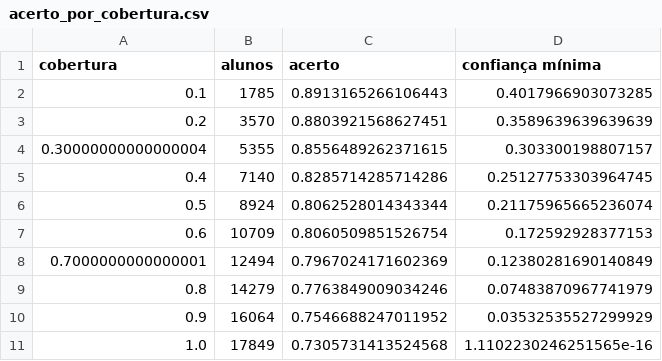
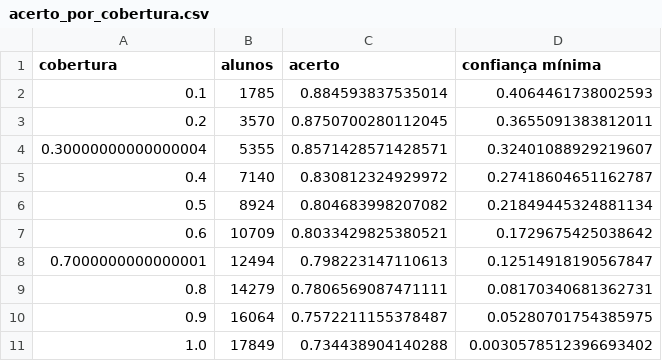
Before and after one commit to mingridxs/evasao-rede-federal-ne, a CSV file: resultados/acerto_por_cobertura.csv, drawn as a sheet.

```diff
--- a/resultados/acerto_por_cobertura.csv
+++ b/resultados/acerto_por_cobertura.csv
@@ -1,11 +1,11 @@
 cobertura,alunos,acerto,confiança mínima
-0.1,1785,0.8913165266106443,0.4017966903073285
-0.2,3570,0.8803921568627451,0.3589639639639639
-0.30000000000000004,5355,0.8556489262371615,0.303300198807157
-0.4,7140,0.8285714285714286,0.25127753303964745
-0.5,8924,0.8062528014343344,0.21175965665236074
-0.6,10709,0.8060509851526754,0.172592928377153
-0.7000000000000001,12494,0.7967024171602369,0.12380281690140849
-0.8,14279,0.7763849009034246,0.07483870967741979
-0.9,16064,0.7546688247011952,0.03532535527299929
-1.0,17849,0.7305731413524568,1.1102230246251565e-16
+0.1,1785,0.884593837535014,0.4064461738002593
+0.2,3570,0.8750700280112045,0.3655091383812011
+0.30000000000000004,5355,0.8571428571428571,0.32401088929219607
+0.4,7140,0.830812324929972,0.27418604651162787
+0.5,8924,0.804683998207082,0.21849445324881134
+0.6,10709,0.8033429825380521,0.1729675425038642
+0.7000000000000001,12494,0.798223147110613,0.12514918190567847
+0.8,14279,0.7806569087471111,0.08170340681362731
+0.9,16064,0.7572211155378487,0.05280701754385975
+1.0,17849,0.734438904140288,0.0030578512396693402
```
Also changed, not shown: resultados/busca_hiperparametros.csv, resultados/curva_aprendizado.csv, 31 other files.
